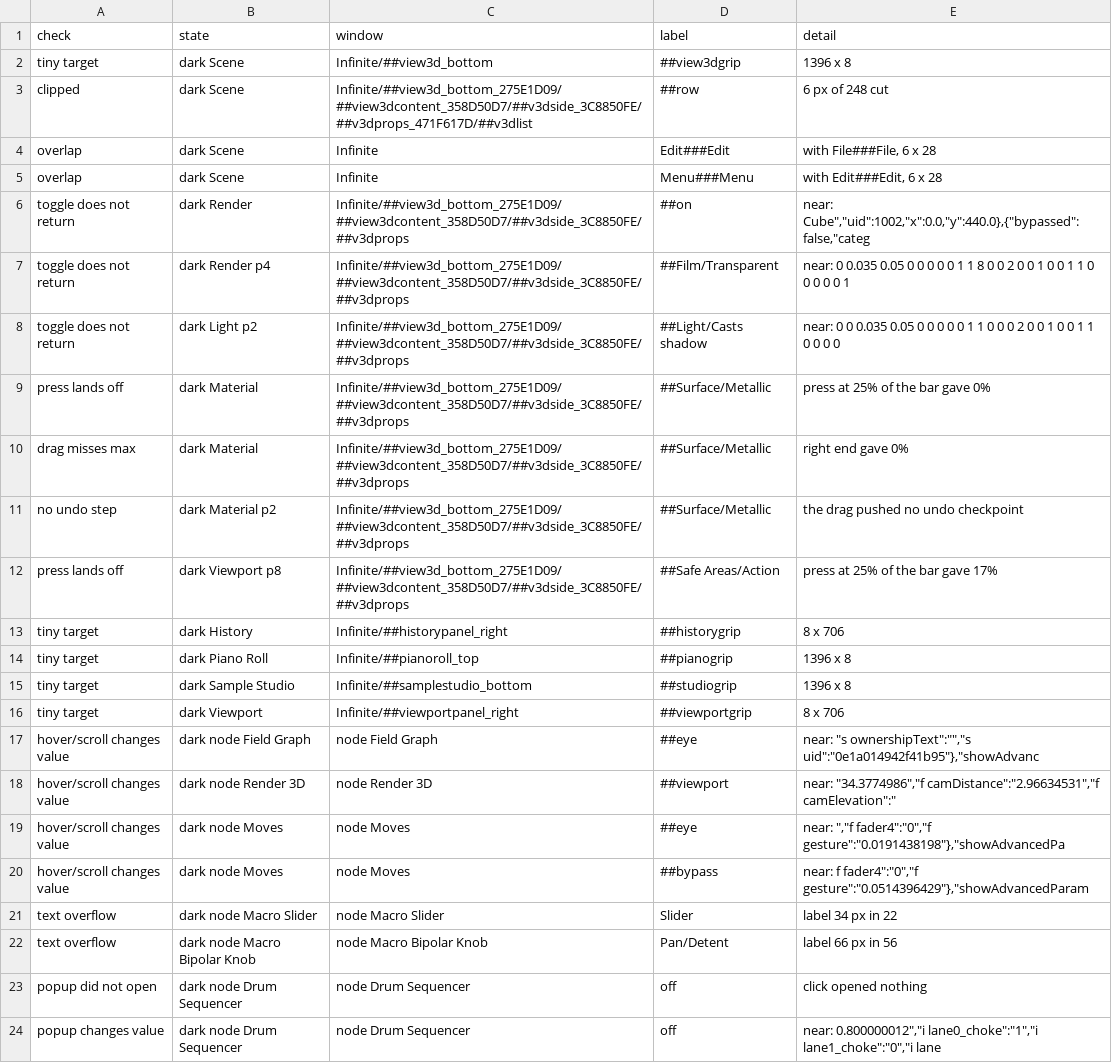
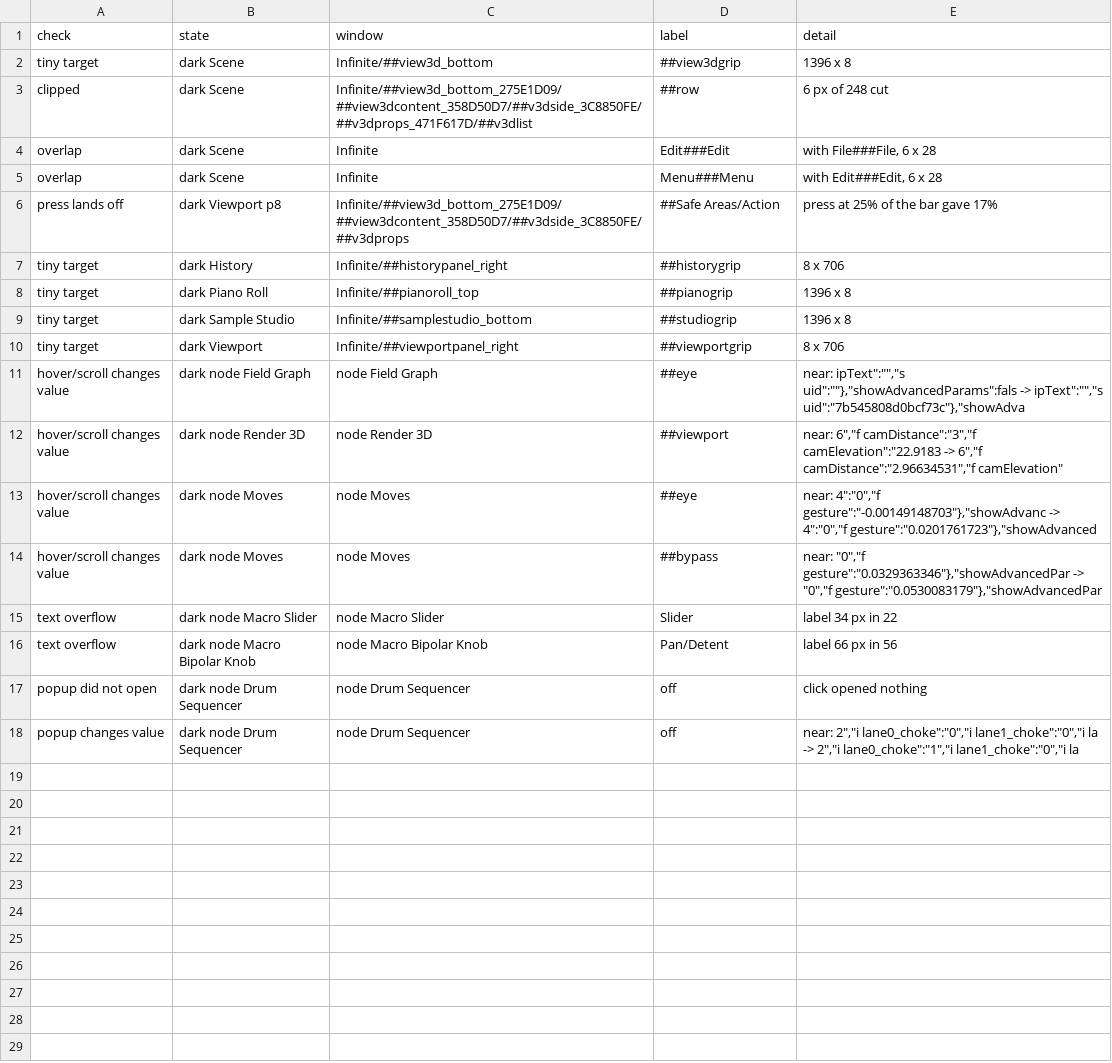
Before and after one commit to n1m21n/Infinite, a TSV file: tools/ui-audit/baseline.tsv, drawn as a sheet.

Commit message:
UI audit: every press is a single click; findings quote old and new text

```diff
--- a/tools/ui-audit/baseline.tsv
+++ b/tools/ui-audit/baseline.tsv
@@ -5,8 +5,2 @@ overlap	dark Scene	Infinite	Edit###Edit	with File###File, 6 x 28
 overlap	dark Scene	Infinite	Menu###Menu	with Edit###Edit, 6 x 28
-toggle does not return	dark Render	Infinite/##view3d_bottom_275E1D09/##view3dcontent_358D50D7/##v3dside_3C8850FE/##v3dprops	##on	near: Cube","uid":1002,"x":0.0,"y":440.0},{"bypassed":false,"categ
-toggle does not return	dark Render p4	Infinite/##view3d_bottom_275E1D09/##view3dcontent_358D50D7/##v3dside_3C8850FE/##v3dprops	##Film/Transparent	near: 0 0.035 0.05 0 0 0 0 0 1 1 8 0 0 2 0 0 1 0 0 1 1 0 0 0 0 0 1
-toggle does not return	dark Light p2	Infinite/##view3d_bottom_275E1D09/##view3dcontent_358D50D7/##v3dside_3C8850FE/##v3dprops	##Light/Casts shadow	near:  0 0 0.035 0.05 0 0 0 0 0 1 1 0 0 0 2 0 0 1 0 0 1 1 0 0 0 0
-press lands off	dark Material	Infinite/##view3d_bottom_275E1D09/##view3dcontent_358D50D7/##v3dside_3C8850FE/##v3dprops	##Surface/Metallic	press at 25% of the bar gave 0%
-drag misses max	dark Material	Infinite/##view3d_bottom_275E1D09/##view3dcontent_358D50D7/##v3dside_3C8850FE/##v3dprops	##Surface/Metallic	right end gave 0%
-no undo step	dark Material p2	Infinite/##view3d_bottom_275E1D09/##view3dcontent_358D50D7/##v3dside_3C8850FE/##v3dprops	##Surface/Metallic	the drag pushed no undo checkpoint
 press lands off	dark Viewport p8	Infinite/##view3d_bottom_275E1D09/##view3dcontent_358D50D7/##v3dside_3C8850FE/##v3dprops	##Safe Areas/Action	press at 25% of the bar gave 17%
@@ -16,6 +10,6 @@ tiny target	dark Sample Studio	Infinite/##samplestudio_bottom	##studiogrip	1396
 tiny target	dark Viewport	Infinite/##viewportpanel_right	##viewportgrip	8 x 706
-hover/scroll changes value	dark node Field Graph	node Field Graph	##eye	near: "s ownershipText":"","s uid":"0e1a014942f41b95"},"showAdvanc
-hover/scroll changes value	dark node Render 3D	node Render 3D	##viewport	near: "34.3774986","f camDistance":"2.96634531","f camElevation":"
-hover/scroll changes value	dark node Moves	node Moves	##eye	near: ","f fader4":"0","f gesture":"0.0191438198"},"showAdvancedPa
-hover/scroll changes value	dark node Moves	node Moves	##bypass	near: f fader4":"0","f gesture":"0.0514396429"},"showAdvancedParam
+hover/scroll changes value	dark node Field Graph	node Field Graph	##eye	near: ipText":"","s uid":""},"showAdvancedParams":fals -> ipText":"","s uid":"7b545808d0bcf73c"},"showAdva
+hover/scroll changes value	dark node Render 3D	node Render 3D	##viewport	near: 6","f camDistance":"3","f camElevation":"22.9183 -> 6","f camDistance":"2.96634531","f camElevation"
+hover/scroll changes value	dark node Moves	node Moves	##eye	near: 4":"0","f gesture":"-0.00149148703"},"showAdvanc -> 4":"0","f gesture":"0.0201761723"},"showAdvanced
+hover/scroll changes value	dark node Moves	node Moves	##bypass	near: "0","f gesture":"0.0329363346"},"showAdvancedPar -> "0","f gesture":"0.0530083179"},"showAdvancedPar
 text overflow	dark node Macro Slider	node Macro Slider	Slider	label 34 px in 22
@@ -23,2 +17,2 @@ text overflow	dark node Macro Bipolar Knob	node Macro Bipolar Knob	Pan/Detent	la
 popup did not open	dark node Drum Sequencer	node Drum Sequencer	off	click opened nothing
-popup changes value	dark node Drum Sequencer	node Drum Sequencer	off	near: 0.800000012","i lane0_choke":"1","i lane1_choke":"0","i lane
+popup changes value	dark node Drum Sequencer	node Drum Sequencer	off	near: 2","i lane0_choke":"0","i lane1_choke":"0","i la -> 2","i lane0_choke":"1","i lane1_choke":"0","i la
```
Also changed, not shown: 2 other files.
